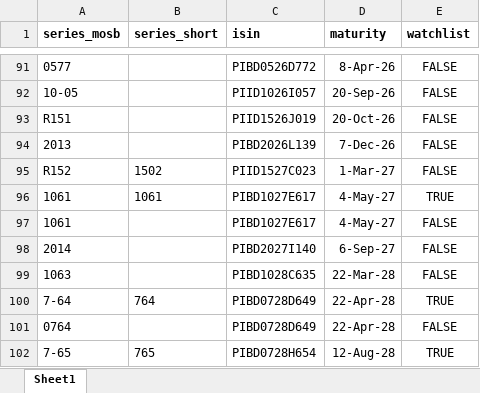
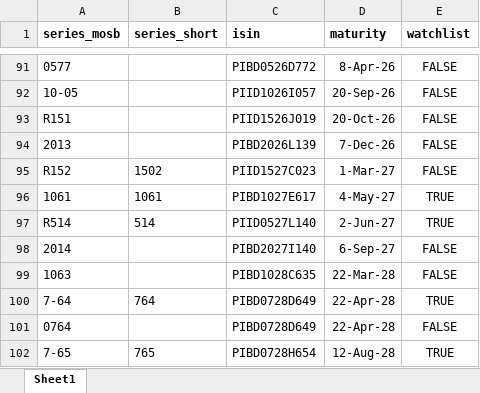
Before and after one commit to baltasaurusrex/phlgsbot, an Excel workbook: isinData/isinData.xlsx, sheet Sheet1, drawn as a sheet; only a part is shown, gaps mark what is left out; values as stored, in another font and other column widths than the file's, no borders; removed rows and columns are numbered as before the commit, all else as after; the diff names each change by its address in the sheet, - before the commit and + after, or states it on an @@ line.

```diff
--- a/isinData/isinData.xlsx (sheet Sheet1)
+++ b/isinData/isinData.xlsx (sheet Sheet1)
-row 97: 1061 |  | PIBD1027E617 | 4-May-27 | FALSE
+row 97: R514 | 514 | PIID0527L140 | 2-Jun-27 | TRUE
```
Also changed, not shown: 6 other files.
